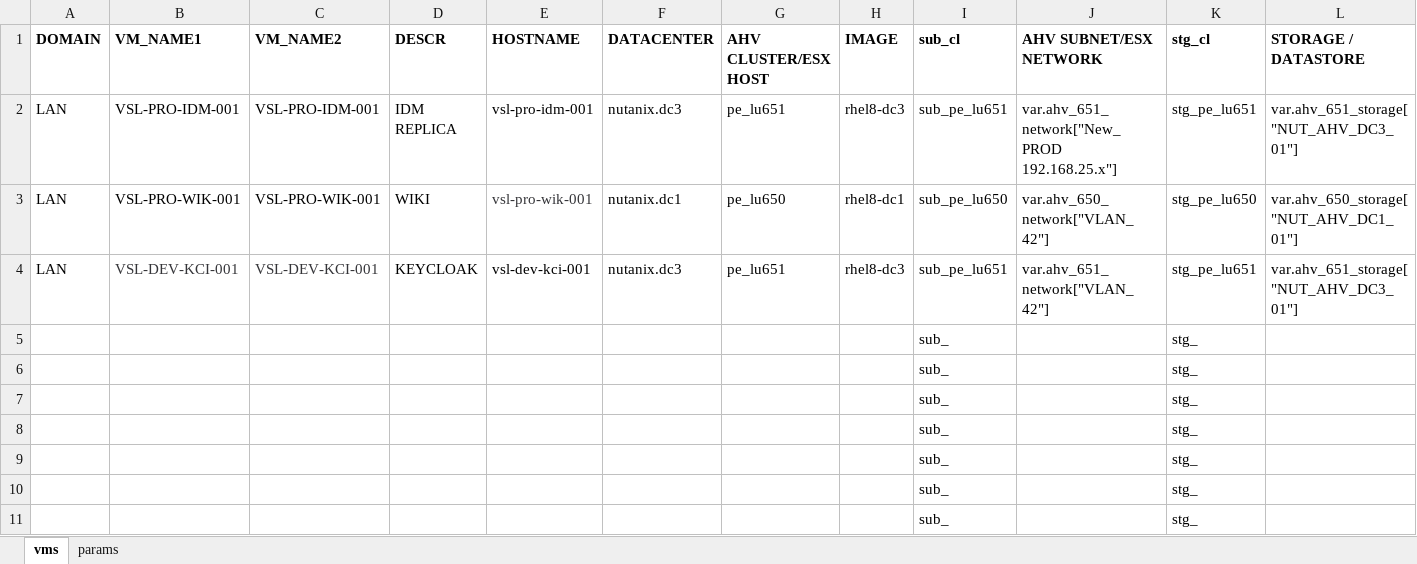
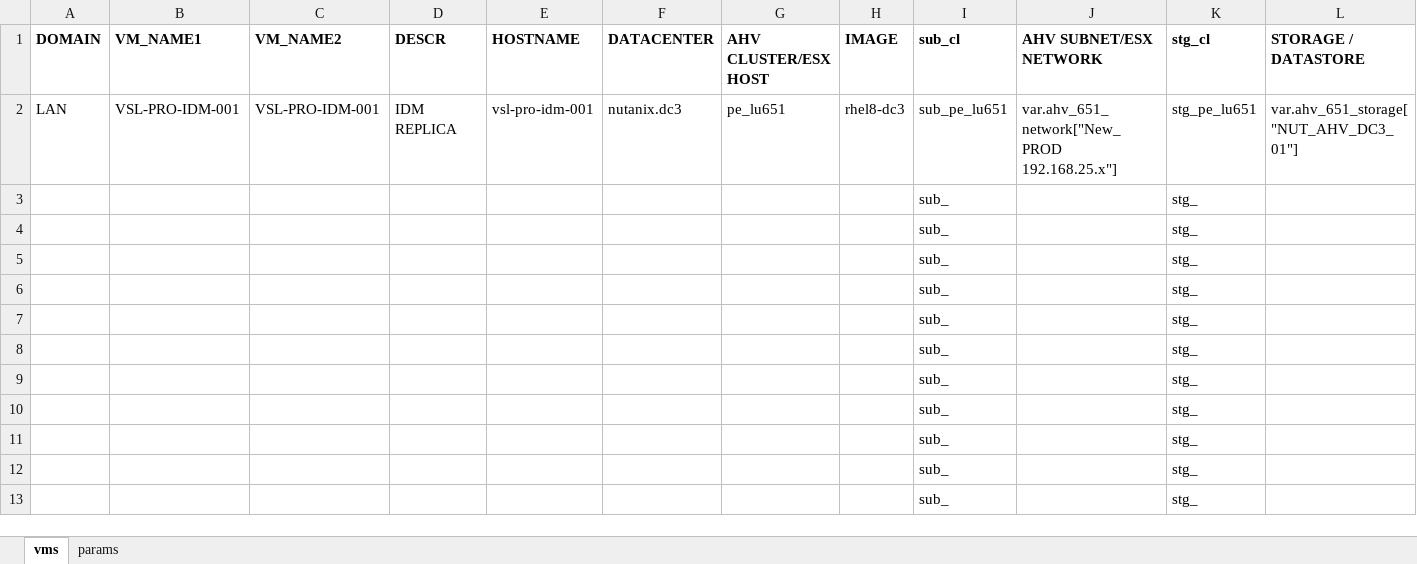
Before and after one commit to steve3535/terraform, an Excel workbook: vmdefs.xlsx, sheet vms, drawn as a sheet; only a part is shown; the shorter side is filled out with more unchanged rows; values as stored, in another font and other column widths than the file's, no borders; rows hold the shown columns only; the diff names each change by its address in the sheet, - before the commit and + after, or states it on an @@ line.

```diff
--- a/vmdefs.xlsx (sheet vms)
+++ b/vmdefs.xlsx (sheet vms)
-row 3: LAN | VSL-PRO-WIK-001 | VSL-PRO-WIK-001 | WIKI | vsl-pro-wik-001 | nutanix.dc1 | pe_lu650 | rhel8-dc1 | sub_pe_lu650 | var.ahv_650_network["VLAN_42"] | stg_pe_lu650 | var.ahv_650_storage["NUT_AHV_DC1_01"]
-row 4: LAN | VSL-DEV-KCI-001 | VSL-DEV-KCI-001 | KEYCLOAK | vsl-dev-kci-001 | nutanix.dc3 | pe_lu651 | rhel8-dc3 | sub_pe_lu651 | var.ahv_651_network["VLAN_42"] | stg_pe_lu651 | var.ahv_651_storage["NUT_AHV_DC3_01"]
```
Also changed, not shown: 4 other files.
